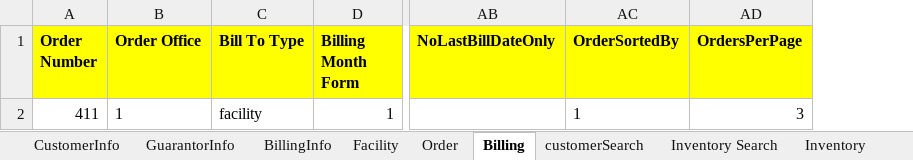
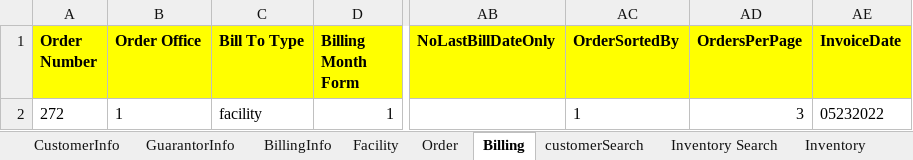
Before and after one commit to Bonafidetest/BonafideAutomation, an Excel workbook: Data Files/configdata.xlsx, sheet Billing, drawn as a sheet; only a part is shown, gaps mark what is left out; values as stored, in another font and other column widths than the file's, no borders; the diff names each change by its address in the sheet, - before the commit and + after, or states it on an @@ line.

```diff
--- a/Data Files/configdata.xlsx (sheet Billing)
+++ b/Data Files/configdata.xlsx (sheet Billing)
+column AE (InvoiceDate), row 2: 05232022
-A2 (Order Number): 411
+A2 (Order Number): 272
```
Also changed, not shown: sheet Order, sheet Payment, sheet CustomerInfo, 17 other files.
